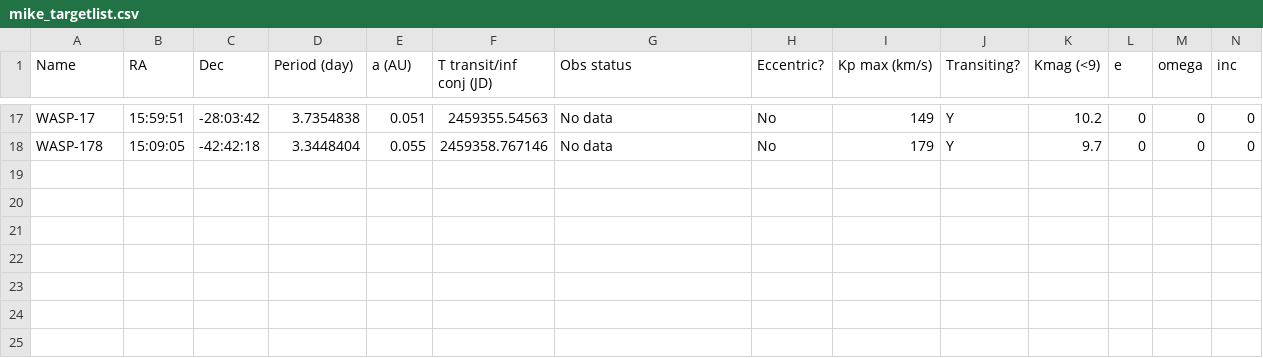
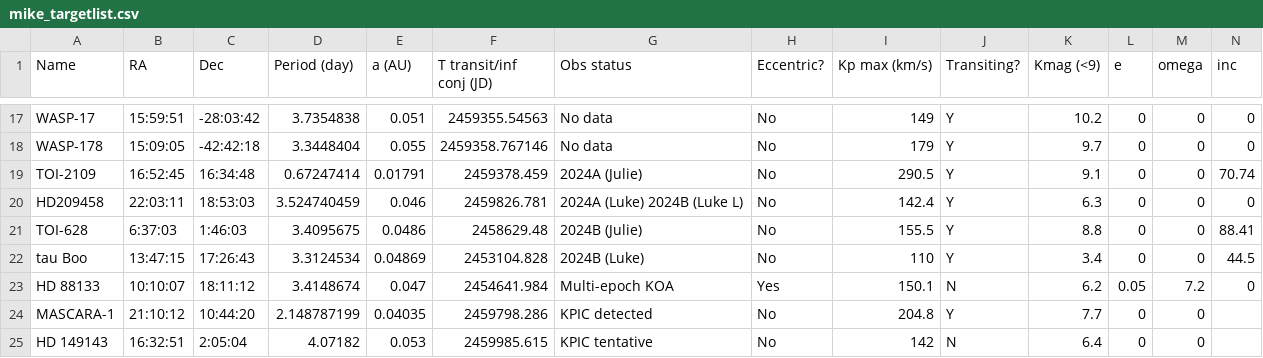
Before and after one commit to lfinnerty/ObsTools, a CSV file: mike_targetlist.csv, drawn as a sheet; only a part is shown, gaps mark what is left out; rows hold the shown columns only; the diff names each change by its address in the sheet, - before the commit and + after, or states it on an @@ line.

```diff
--- a/mike_targetlist.csv
+++ b/mike_targetlist.csv
+row 19: TOI-2109 | 16:52:45 | 16:34:48 | 0.67247414 | 0.01791 | 2459378.459 | 2024A (Julie) | No | 290.5 | Y | 9.1 | 0 | 0 | 70.74
+row 20: HD209458 | 22:03:11 | 18:53:03 | 3.524740459 | 0.046 | 2459826.781 | 2024A (Luke) 2024B (Luke L) | No | 142.4 | Y | 6.3 | 0 | 0 | 0
+row 21: TOI-628 | 6:37:03 | 1:46:03 | 3.4095675 | 0.0486 | 2458629.48 | 2024B (Julie) | No | 155.5 | Y | 8.8 | 0 | 0 | 88.41
+row 22: tau Boo | 13:47:15 | 17:26:43 | 3.3124534 | 0.04869 | 2453104.828 | 2024B (Luke) | No | 110 | Y | 3.4 | 0 | 0 | 44.5
+row 23: HD 88133 | 10:10:07 | 18:11:12 | 3.4148674 | 0.047 | 2454641.984 | Multi-epoch KOA | Yes | 150.1 | N | 6.2 | 0.05 | 7.2 | 0
+row 24: MASCARA-1 | 21:10:12 | 10:44:20 | 2.148787199 | 0.04035 | 2459798.286 | KPIC detected | No | 204.8 | Y | 7.7 | 0 | 0
+row 25: HD 149143 | 16:32:51 | 2:05:04 | 4.07182 | 0.053 | 2459985.615 | KPIC tentative | No | 142 | N | 6.4 | 0 | 0
```
Also changed, not shown: obsplanning_2024B_targetlist.csv, 5 other files.
